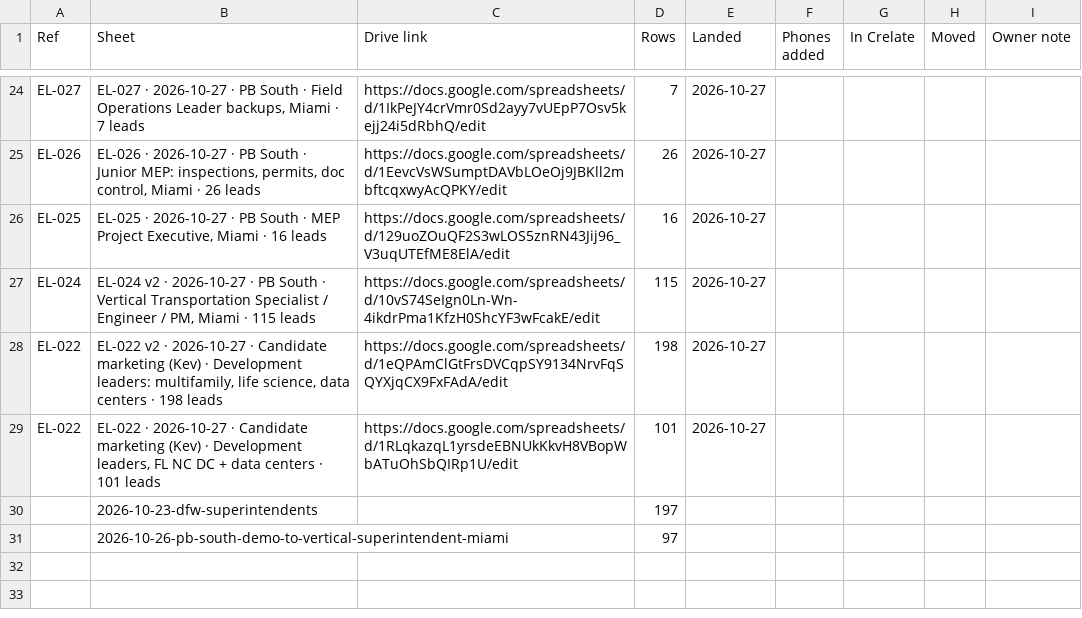
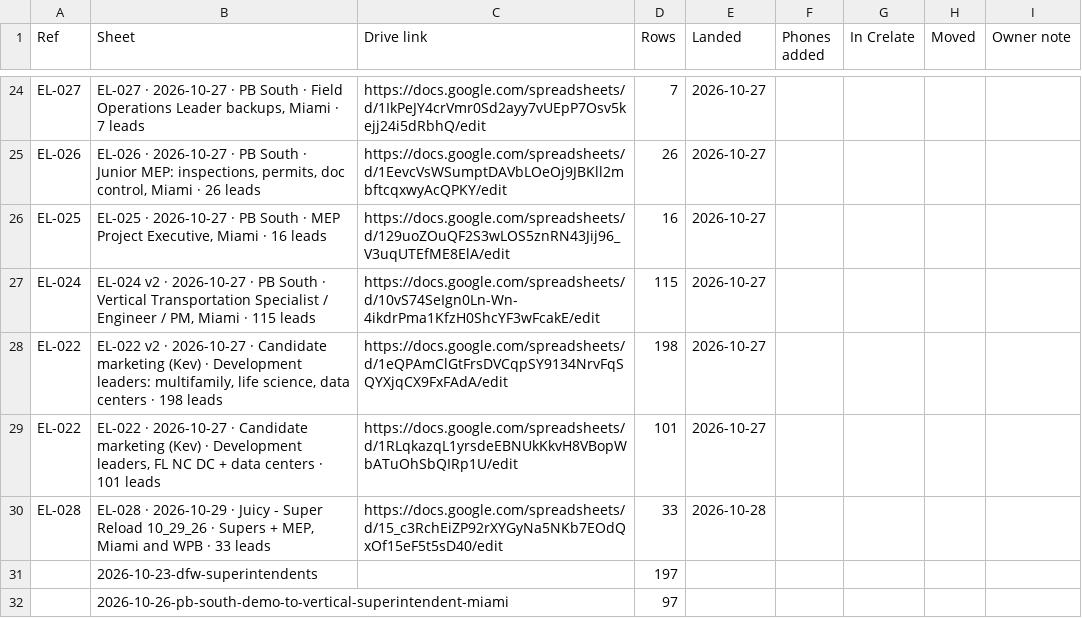
Before and after one commit to EdenExec/Agent-Builder, a CSV file: projects/leads/lead-log.csv, drawn as a sheet; only a part is shown, gaps mark what is left out; the diff names each change by its address in the sheet, - before the commit and + after, or states it on an @@ line.

```diff
--- a/projects/leads/lead-log.csv
+++ b/projects/leads/lead-log.csv
+row 30: EL-028 | EL-028 · 2026-10-29 · Juicy - Super Reload 10_29_26 · Supers + MEP, Miami and WPB · 33 leads | https://docs.google.com/spreadsheets/d/15_c3RchEiZP92rXYGyNa5NKb7EOdQxOf15eF5t5sD40/edit | 33 | 2026-10-28
```
Also changed, not shown: 2 other files.
